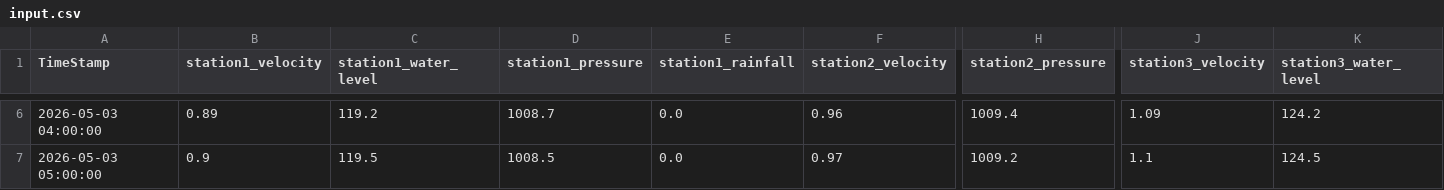
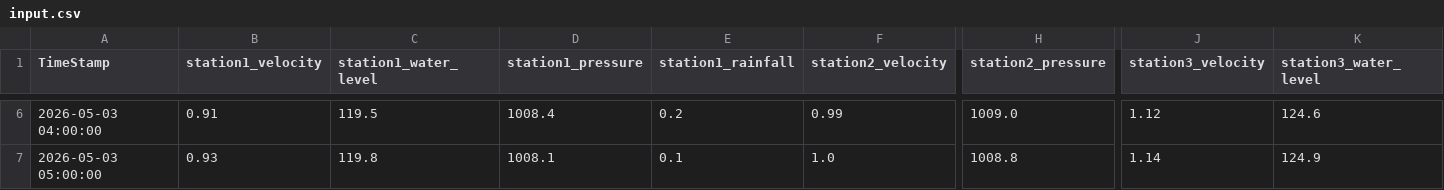
Before and after one commit to Rashmika-Nawanjana/flood-backend, a CSV file: ml/pred_output/input.csv, drawn as a sheet; only a part is shown, gaps mark what is left out; the diff covers the shown part only; the diff names each change by its address in the sheet, - before the commit and + after, or states it on an @@ line.

```diff
--- a/ml/pred_output/input.csv
+++ b/ml/pred_output/input.csv
-B6 (station1_velocity): 0.89
+B6 (station1_velocity): 0.91
-C6 (station1_water_level): 119.2
+C6 (station1_water_level): 119.5
-D6 (station1_pressure): 1008.7
+D6 (station1_pressure): 1008.4
-E6 (station1_rainfall): 0.0
+E6 (station1_rainfall): 0.2
-F6 (station2_velocity): 0.96
+F6 (station2_velocity): 0.99
-H6 (station2_pressure): 1009.4
+H6 (station2_pressure): 1009.0
-J6 (station3_velocity): 1.09
+J6 (station3_velocity): 1.12
-K6 (station3_water_level): 124.2
+K6 (station3_water_level): 124.6
-B7 (station1_velocity): 0.9
+B7 (station1_velocity): 0.93
-C7 (station1_water_level): 119.5
+C7 (station1_water_level): 119.8
-D7 (station1_pressure): 1008.5
+D7 (station1_pressure): 1008.1
-E7 (station1_rainfall): 0.0
+E7 (station1_rainfall): 0.1
-F7 (station2_velocity): 0.97
+F7 (station2_velocity): 1.0
-H7 (station2_pressure): 1009.2
+H7 (station2_pressure): 1008.8
-J7 (station3_velocity): 1.1
+J7 (station3_velocity): 1.14
-K7 (station3_water_level): 124.5
+K7 (station3_water_level): 124.9
```
Also changed, not shown: 85 edited cells elsewhere in this file, ml/model_output/metrics.csv, ml/pred_output/features.csv, 23 other files.
